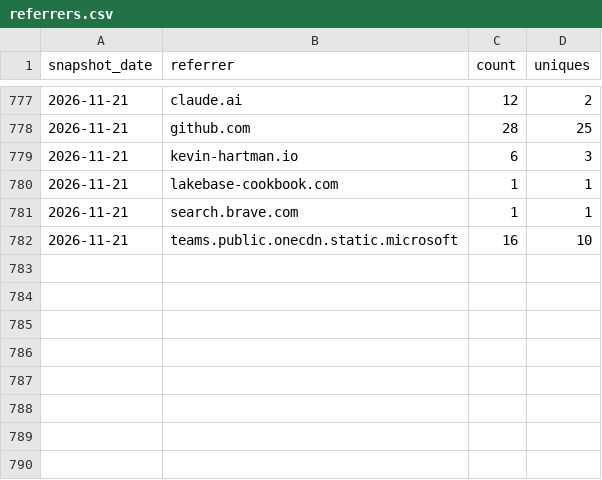
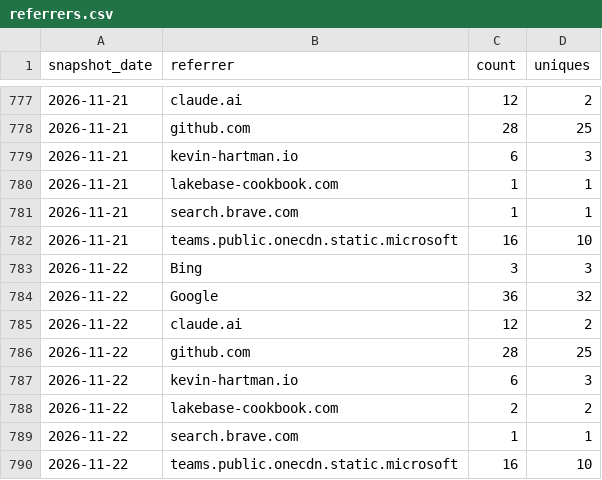
Before and after one commit to databricks-solutions/consort, a CSV file: traffic/referrers.csv, drawn as a sheet; only a part is shown, gaps mark what is left out; the diff names each change by its address in the sheet, - before the commit and + after, or states it on an @@ line.

Commit message:
chore(traffic): record daily clones, views, referrers, paths, repo stats

```diff
--- a/traffic/referrers.csv
+++ b/traffic/referrers.csv
+row 783: 2026-11-22 | Bing | 3 | 3
+row 784: 2026-11-22 | Google | 36 | 32
+row 785: 2026-11-22 | claude.ai | 12 | 2
+row 786: 2026-11-22 | github.com | 28 | 25
+row 787: 2026-11-22 | kevin-hartman.io | 6 | 3
+row 788: 2026-11-22 | lakebase-cookbook.com | 2 | 2
+row 789: 2026-11-22 | search.brave.com | 1 | 1
+row 790: 2026-11-22 | teams.public.onecdn.static.microsoft | 16 | 10
```
Also changed, not shown: traffic/clones.csv, traffic/paths.csv, 2 other files.
